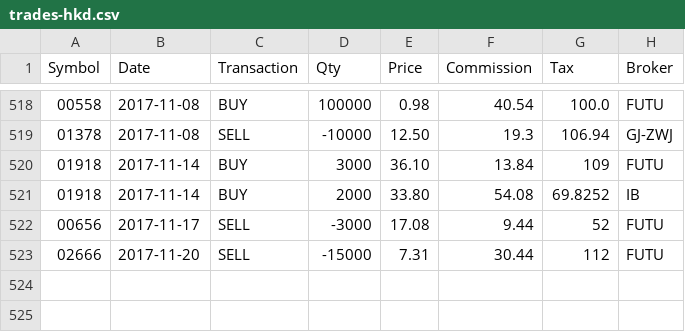
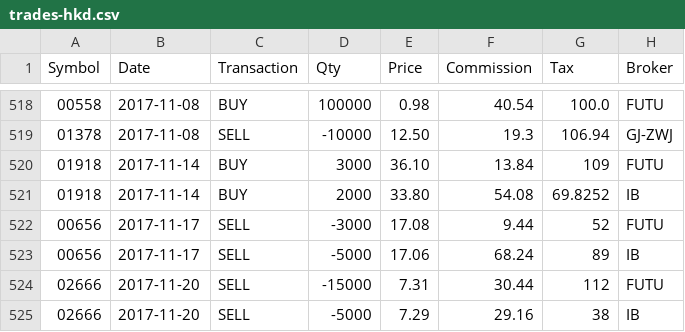
Before and after one commit to rotblade/goldshire, a CSV file: goldshire/csv/trades-hkd.csv, drawn as a sheet; only a part is shown, gaps mark what is left out.

```diff
--- a/goldshire/csv/trades-hkd.csv
+++ b/goldshire/csv/trades-hkd.csv
@@ -522,2 +522,4 @@ Symbol,Date,Transaction,Qty,Price,Commission,Tax,Broker
 00656,2017-11-17,SELL,-3000,17.08,9.44,52,FUTU
+00656,2017-11-17,SELL,-5000,17.06,68.24,89,IB
 02666,2017-11-20,SELL,-15000,7.31,30.44,112,FUTU
+02666,2017-11-20,SELL,-5000,7.29,29.16,38,IB
```
Also changed, not shown: goldshire/csv/history/000001.csv, goldshire/csv/history/000895.csv, 19 other files.
